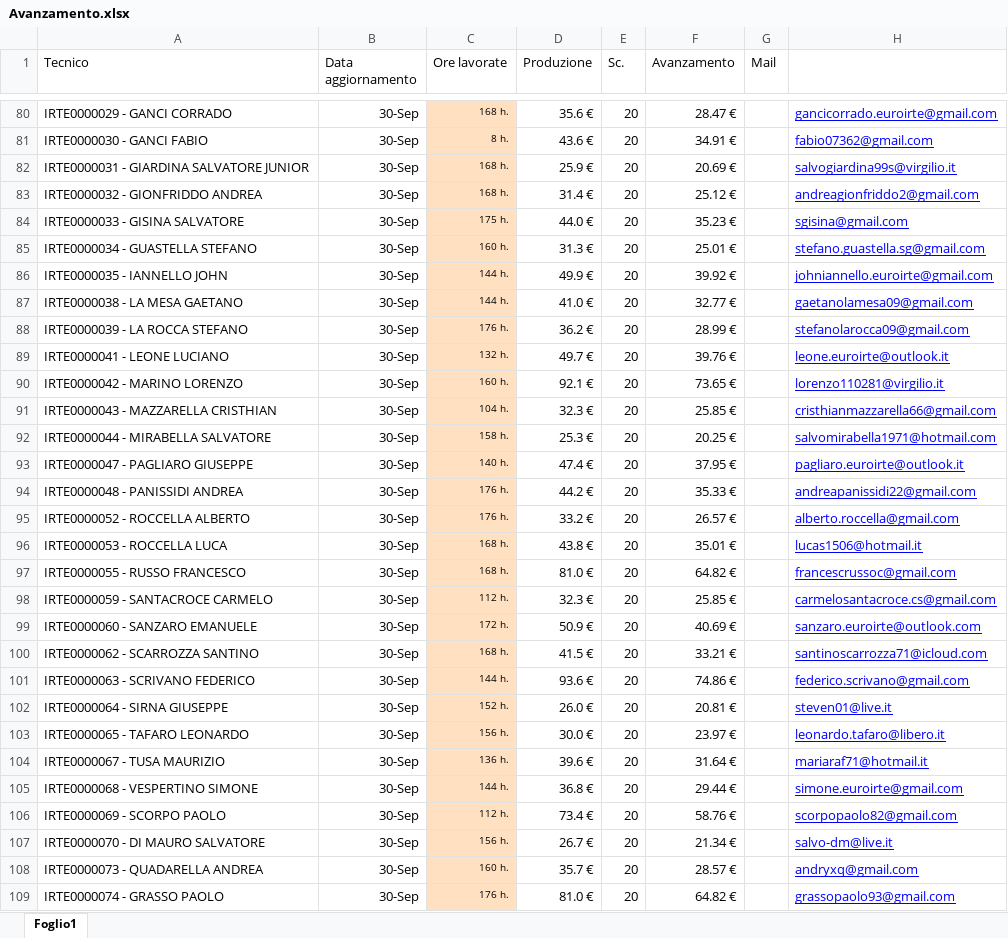
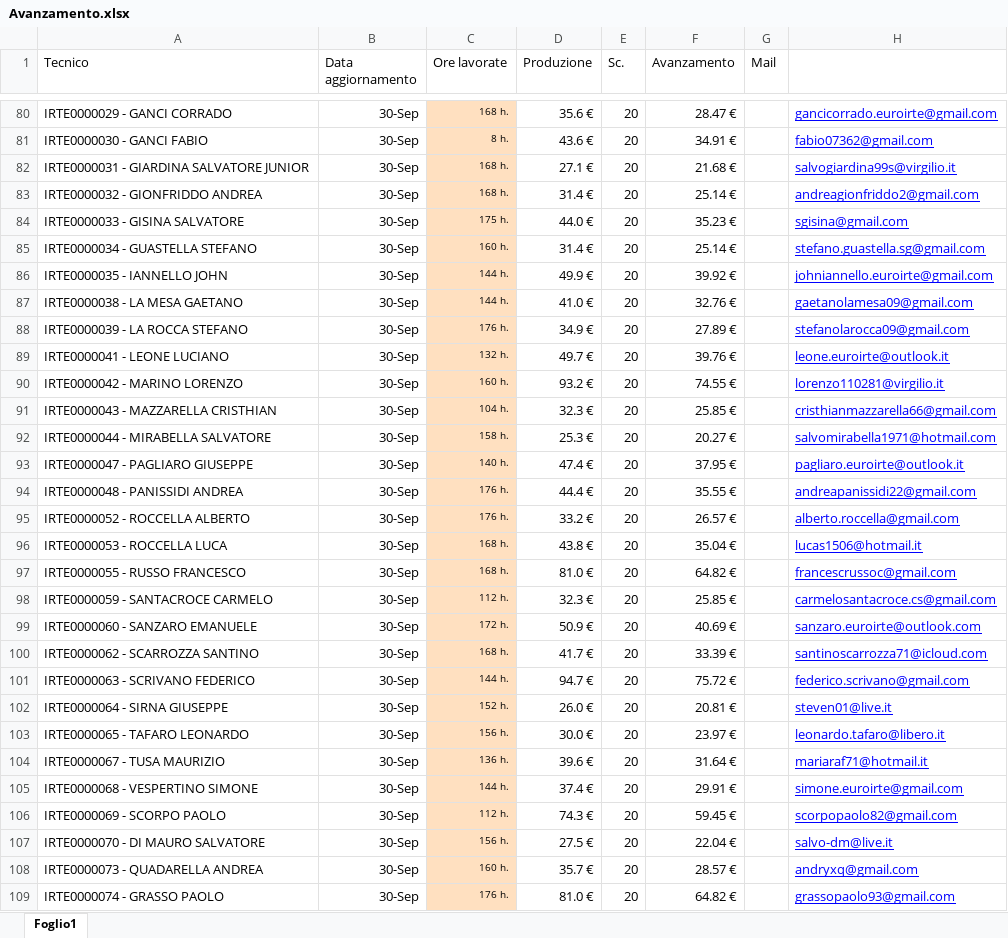
Before and after one commit to lbianco11197/Avanzamento-economico, an Excel workbook: Avanzamento.xlsx, sheet Foglio1, drawn as a sheet; only a part is shown, gaps mark what is left out; values as stored, in another font and other column widths than the file's, no borders; the diff covers the shown part only; the diff names each change by its address in the sheet, - before the commit and + after, or states it on an @@ line.

Commit message:
Aggiornato Avanzamento.xlsx da lbianco via Streamlit

```diff
--- a/Avanzamento.xlsx (sheet Foglio1)
+++ b/Avanzamento.xlsx (sheet Foglio1)
-D82 (Produzione): 25.9 €
+D82 (Produzione): 27.1 €
-F82 (Avanzamento): 20.69 €
+F82 (Avanzamento): 21.68 €
-F83 (Avanzamento): 25.12 €
+F83 (Avanzamento): 25.14 €
-D85 (Produzione): 31.3 €
+D85 (Produzione): 31.4 €
-F85 (Avanzamento): 25.01 €
+F85 (Avanzamento): 25.14 €
-F87 (Avanzamento): 32.77 €
+F87 (Avanzamento): 32.76 €
-D88 (Produzione): 36.2 €
+D88 (Produzione): 34.9 €
-F88 (Avanzamento): 28.99 €
+F88 (Avanzamento): 27.89 €
-D90 (Produzione): 92.1 €
+D90 (Produzione): 93.2 €
-F90 (Avanzamento): 73.65 €
+F90 (Avanzamento): 74.55 €
-F92 (Avanzamento): 20.25 €
+F92 (Avanzamento): 20.27 €
-D94 (Produzione): 44.2 €
+D94 (Produzione): 44.4 €
-F94 (Avanzamento): 35.33 €
+F94 (Avanzamento): 35.55 €
-F96 (Avanzamento): 35.01 €
+F96 (Avanzamento): 35.04 €
-D100 (Produzione): 41.5 €
+D100 (Produzione): 41.7 €
-F100 (Avanzamento): 33.21 €
+F100 (Avanzamento): 33.39 €
-D101 (Produzione): 93.6 €
+D101 (Produzione): 94.7 €
-F101 (Avanzamento): 74.86 €
+F101 (Avanzamento): 75.72 €
-D105 (Produzione): 36.8 €
+D105 (Produzione): 37.4 €
-F105 (Avanzamento): 29.44 €
+F105 (Avanzamento): 29.91 €
-D106 (Produzione): 73.4 €
+D106 (Produzione): 74.3 €
-F106 (Avanzamento): 58.76 €
+F106 (Avanzamento): 59.45 €
-D107 (Produzione): 26.7 €
+D107 (Produzione): 27.5 €
-F107 (Avanzamento): 21.34 €
+F107 (Avanzamento): 22.04 €
```
Also changed, not shown: 35 edited cells elsewhere in this sheet.
